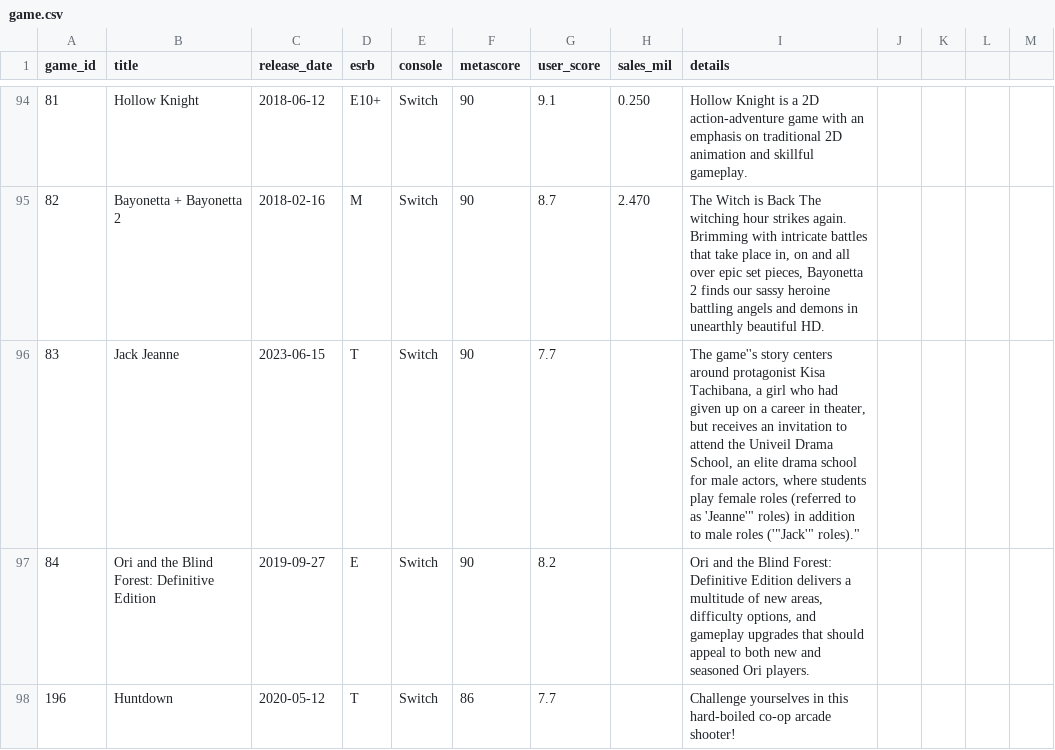
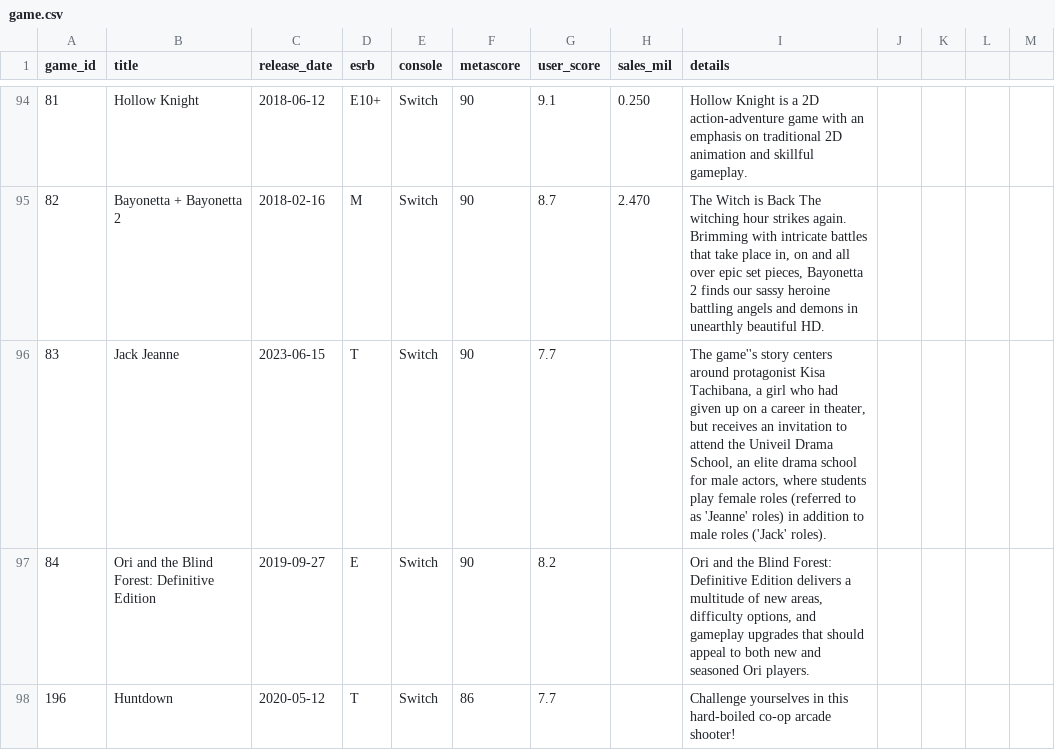
Before and after one commit to rdang4/nintendo-database, a CSV file: Datasets/game.csv, drawn as a sheet; only a part is shown, gaps mark what is left out.

Commit message:
Update game.csv

```diff
--- a/Datasets/game.csv
+++ b/Datasets/game.csv
@@ -95,3 +95,3 @@ game_id,title,release_date,esrb,console,metascore,user_score,sales_mil,details
 82,Bayonetta + Bayonetta 2,2018-02-16,M,Switch,90,8.7,2.470,"The Witch is Back The witching hour strikes again. Brimming with intricate battles that take place in, on and all over epic set pieces, Bayonetta 2 finds our sassy heroine battling angels and demons in unearthly beautiful HD."
-83,Jack Jeanne,2023-06-15,T,Switch,90,7.7,,"The game''s story centers around protagonist Kisa Tachibana, a girl who had given up on a career in theater, but receives an invitation to attend the Univeil Drama School, an elite drama school for male actors, where students play female roles (referred to as '"Jeanne'" roles) in addition to male roles ('"Jack'" roles)."
+83,Jack Jeanne,2023-06-15,T,Switch,90,7.7,,"The game''s story centers around protagonist Kisa Tachibana, a girl who had given up on a career in theater, but receives an invitation to attend the Univeil Drama School, an elite drama school for male actors, where students play female roles (referred to as 'Jeanne' roles) in addition to male roles ('Jack' roles)."
 84,Ori and the Blind Forest: Definitive Edition,2019-09-27,E,Switch,90,8.2,,"Ori and the Blind Forest: Definitive Edition delivers a multitude of new areas, difficulty options, and gameplay upgrades that should appeal to both new and seasoned Ori players."
```
